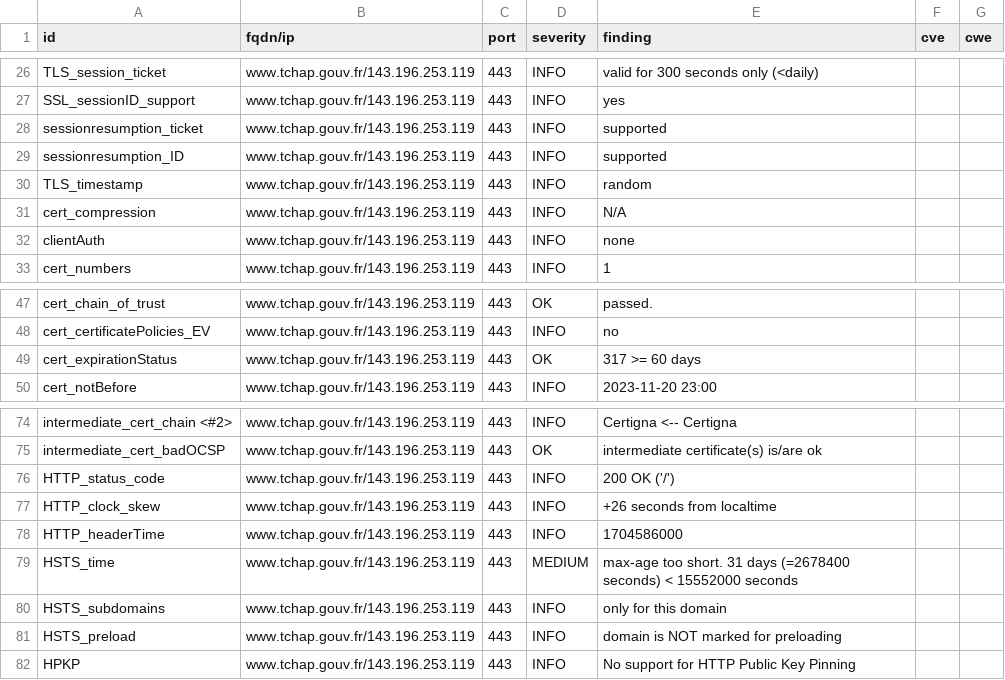
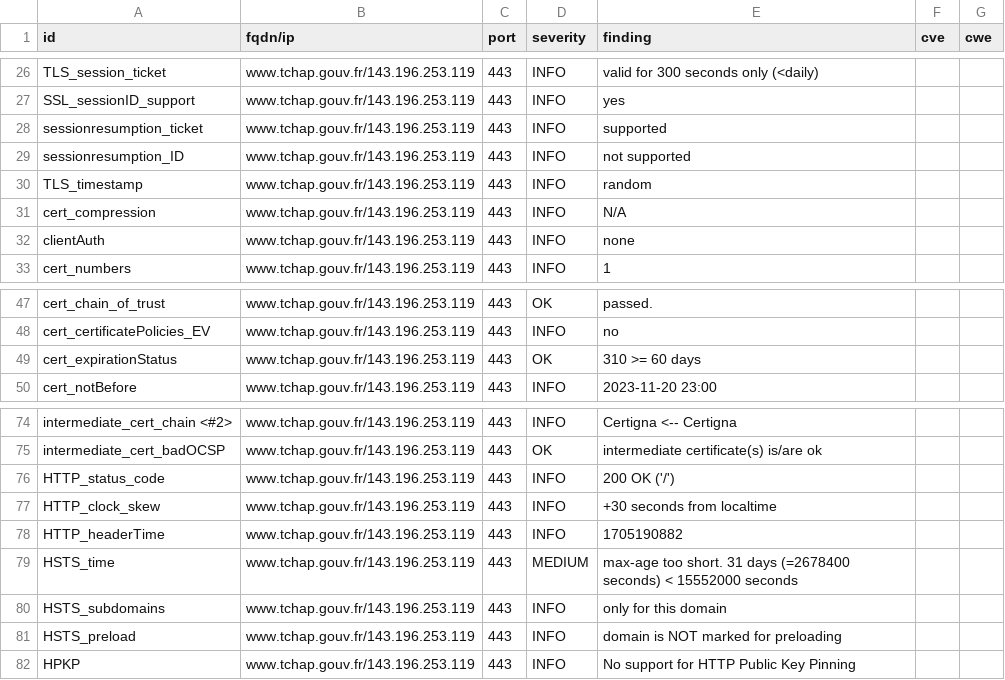
Before and after one commit to tchapgouv/dashlord, a CSV file: results/aHR0cHM6Ly93d3cudGNoYXAuZ291di5mcg==/testssl.csv, drawn as a sheet; only a part is shown, gaps mark what is left out.

```diff
--- a/results/aHR0cHM6Ly93d3cudGNoYXAuZ291di5mcg==/testssl.csv
+++ b/results/aHR0cHM6Ly93d3cudGNoYXAuZ291di5mcg==/testssl.csv
@@ -28,3 +28,3 @@
 "sessionresumption_ticket","www.tchap.gouv.fr/143.196.253.119","443","INFO","supported","",""
-"sessionresumption_ID","www.tchap.gouv.fr/143.196.253.119","443","INFO","supported","",""
+"sessionresumption_ID","www.tchap.gouv.fr/143.196.253.119","443","INFO","not supported","",""
 "TLS_timestamp","www.tchap.gouv.fr/143.196.253.119","443","INFO","random","",""
@@ -48,3 +48,3 @@
 "cert_certificatePolicies_EV","www.tchap.gouv.fr/143.196.253.119","443","INFO","no","",""
-"cert_expirationStatus","www.tchap.gouv.fr/143.196.253.119","443","OK","317 >= 60 days","",""
+"cert_expirationStatus","www.tchap.gouv.fr/143.196.253.119","443","OK","310 >= 60 days","",""
 "cert_notBefore","www.tchap.gouv.fr/143.196.253.119","443","INFO","2023-11-20 23:00","",""
@@ -76,4 +76,4 @@
 "HTTP_status_code","www.tchap.gouv.fr/143.196.253.119","443","INFO","200 OK ('/')","",""
-"HTTP_clock_skew","www.tchap.gouv.fr/143.196.253.119","443","INFO","+26 seconds from localtime","",""
-"HTTP_headerTime","www.tchap.gouv.fr/143.196.253.119","443","INFO","1704586000","",""
+"HTTP_clock_skew","www.tchap.gouv.fr/143.196.253.119","443","INFO","+30 seconds from localtime","",""
+"HTTP_headerTime","www.tchap.gouv.fr/143.196.253.119","443","INFO","1705190882","",""
 "HSTS_time","www.tchap.gouv.fr/143.196.253.119","443","MEDIUM","max-age too short. 31 days (=2678400 seconds) < 15552000 seconds","",""
```
Also changed, not shown: 15 other files.
